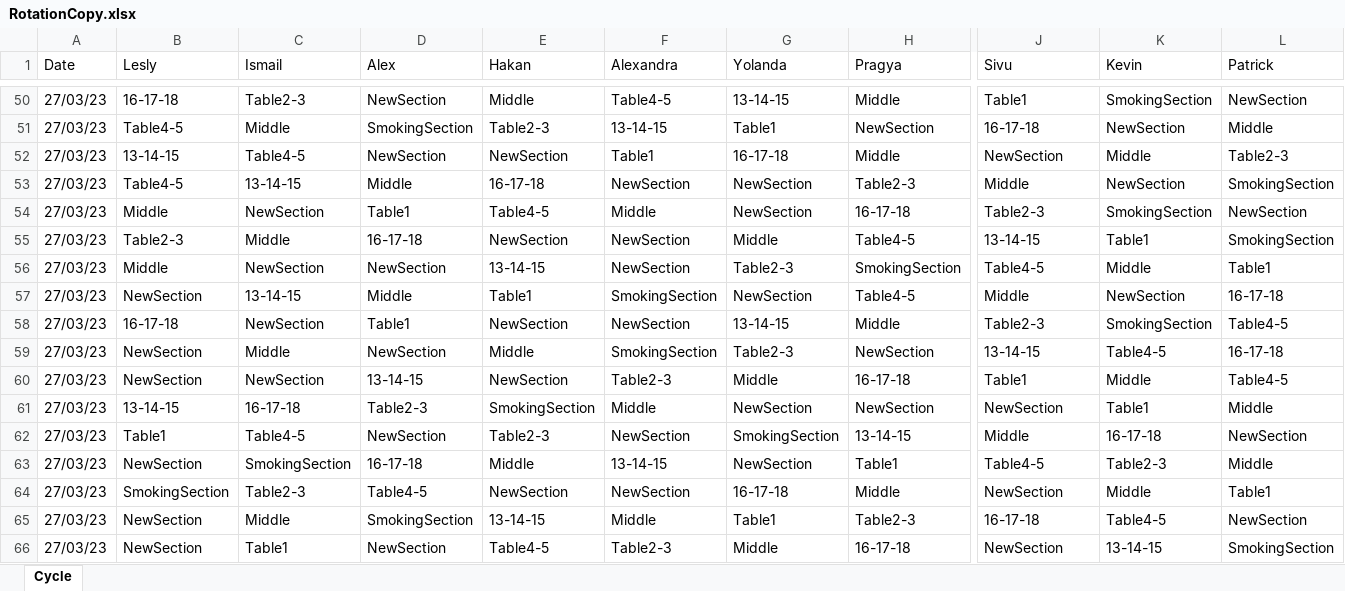
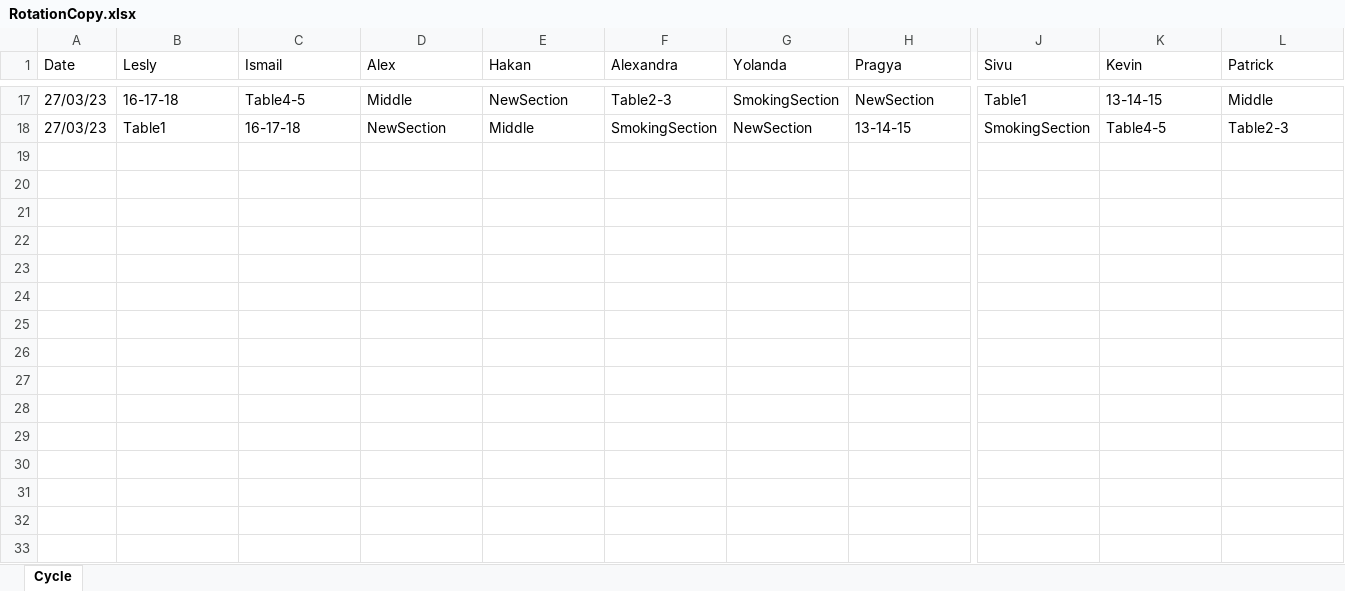
Before and after one commit to gecexgokyuzu/waiter_rotation_assigner, an Excel workbook: Data/RotationCopy.xlsx, sheet Cycle, drawn as a sheet; only a part is shown, gaps mark what is left out; values as stored, in another font and other column widths than the file's, no cell formats; removed rows and columns are numbered as before the commit, all else as after; rows hold the shown columns only; the diff covers the shown part only; the diff names each change by its address in the sheet, - before the commit and + after, or states it on an @@ line.

Commit message:
this version works but sometimes some waiters are assigned to the same section because of uneven ratio of outside-inside sections.

```diff
--- a/Data/RotationCopy.xlsx (sheet Cycle)
+++ b/Data/RotationCopy.xlsx (sheet Cycle)
-C17 (Ismail): Table2-3
+C17 (Ismail): Table4-5
-D17 (Alex): NewSection
+D17 (Alex): Middle
-E17 (Hakan): Middle
+E17 (Hakan): NewSection
-F17 (Alexandra): Table4-5
+F17 (Alexandra): Table2-3
-G17 (Yolanda): 13-14-15
+G17 (Yolanda): SmokingSection
-H17 (Pragya): Middle
+H17 (Pragya): NewSection
-K17 (Kevin): SmokingSection
+K17 (Kevin): 13-14-15
-L17 (Patrick): NewSection
+L17 (Patrick): Middle
-row 51: 27/03/23 | Table4-5 | Middle | SmokingSection | Table2-3 | 13-14-15 | Table1 | NewSection | 16-17-18 | NewSection | Middle
-row 52: 27/03/23 | 13-14-15 | Table4-5 | NewSection | NewSection | Table1 | 16-17-18 | Middle | NewSection | Middle | Table2-3
-row 53: 27/03/23 | Table4-5 | 13-14-15 | Middle | 16-17-18 | NewSection | NewSection | Table2-3 | Middle | NewSection | SmokingSection
-row 54: 27/03/23 | Middle | NewSection | Table1 | Table4-5 | Middle | NewSection | 16-17-18 | Table2-3 | SmokingSection | NewSection
-row 55: 27/03/23 | Table2-3 | Middle | 16-17-18 | NewSection | NewSection | Middle | Table4-5 | 13-14-15 | Table1 | SmokingSection
-row 56: 27/03/23 | Middle | NewSection | NewSection | 13-14-15 | NewSection | Table2-3 | SmokingSection | Table4-5 | Middle | Table1
-row 57: 27/03/23 | NewSection | 13-14-15 | Middle | Table1 | SmokingSection | NewSection | Table4-5 | Middle | NewSection | 16-17-18
-row 58: 27/03/23 | 16-17-18 | NewSection | Table1 | NewSection | NewSection | 13-14-15 | Middle | Table2-3 | SmokingSection | Table4-5
-row 59: 27/03/23 | NewSection | Middle | NewSection | Middle | SmokingSection | Table2-3 | NewSection | 13-14-15 | Table4-5 | 16-17-18
-row 60: 27/03/23 | NewSection | NewSection | 13-14-15 | NewSection | Table2-3 | Middle | 16-17-18 | Table1 | Middle | Table4-5
-row 61: 27/03/23 | 13-14-15 | 16-17-18 | Table2-3 | SmokingSection | Middle | NewSection | NewSection | NewSection | Table1 | Middle
-C18 (Ismail): Table4-5
+C18 (Ismail): 16-17-18
-E18 (Hakan): Table2-3
+E18 (Hakan): Middle
-F18 (Alexandra): NewSection
+F18 (Alexandra): SmokingSection
-G18 (Yolanda): SmokingSection
+G18 (Yolanda): NewSection
-J18 (Sivu): Middle
+J18 (Sivu): SmokingSection
-K18 (Kevin): 16-17-18
+K18 (Kevin): Table4-5
-L18 (Patrick): NewSection
+L18 (Patrick): Table2-3
-row 63: 27/03/23 | NewSection | SmokingSection | 16-17-18 | Middle | 13-14-15 | NewSection | Table1 | Table4-5 | Table2-3 | Middle
-row 64: 27/03/23 | SmokingSection | Table2-3 | Table4-5 | NewSection | NewSection | 16-17-18 | Middle | NewSection | Middle | Table1
-row 65: 27/03/23 | NewSection | Middle | SmokingSection | 13-14-15 | Middle | Table1 | Table2-3 | 16-17-18 | Table4-5 | NewSection
-row 66: 27/03/23 | NewSection | Table1 | NewSection | Table4-5 | Table2-3 | Middle | 16-17-18 | NewSection | 13-14-15 | SmokingSection
```
Also changed, not shown: 33 removed rows and 11 edited cells elsewhere in this sheet, cell formats, 1 other file.
